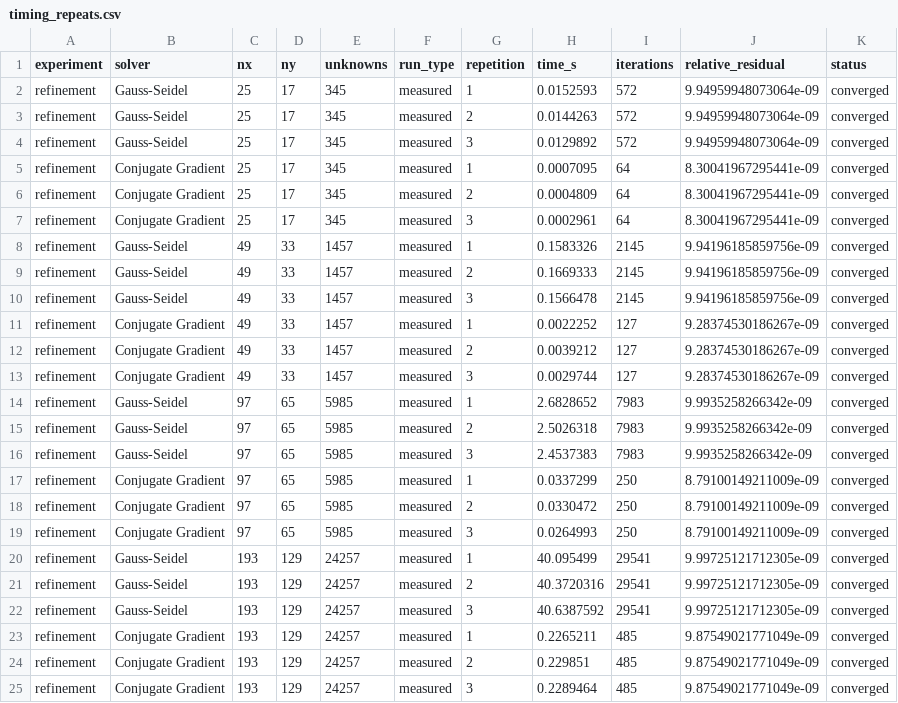
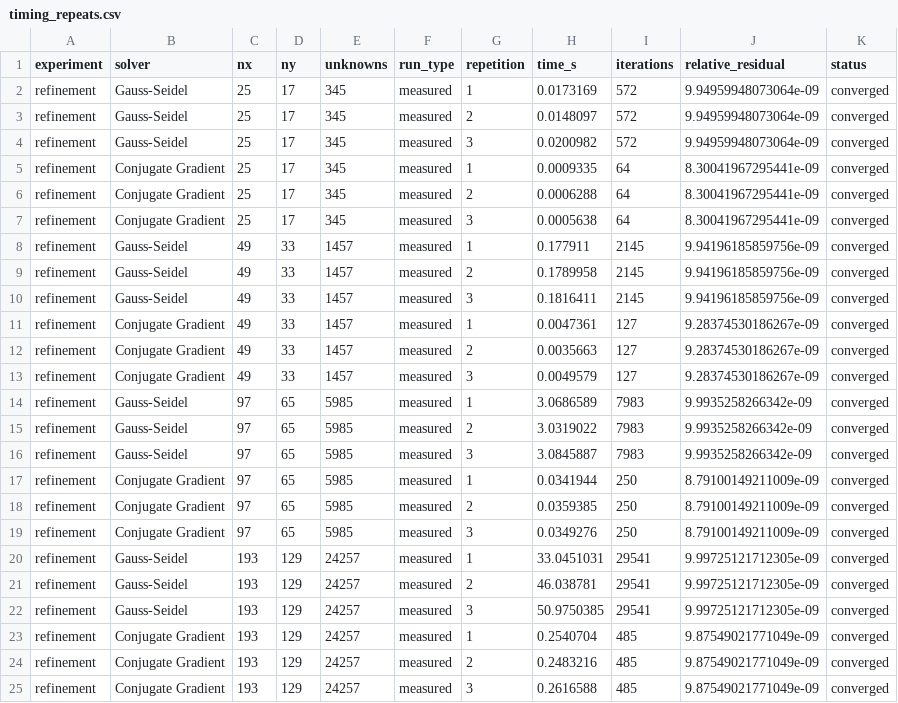
Before and after one commit to Pepe17xd/Simulacion_en_Matlab_MN_P1_Grupo_4, a CSV file: simulacion/resultados/refinamiento/timing_repeats.csv, drawn as a sheet.

```diff
--- a/simulacion/resultados/refinamiento/timing_repeats.csv
+++ b/simulacion/resultados/refinamiento/timing_repeats.csv
@@ -1,25 +1,25 @@
 experiment,solver,nx,ny,unknowns,run_type,repetition,time_s,iterations,relative_residual,status
-refinement,Gauss-Seidel,25,17,345,measured,1,0.0152593,572,9.94959948073064e-09,converged
-refinement,Gauss-Seidel,25,17,345,measured,2,0.0144263,572,9.94959948073064e-09,converged
-refinement,Gauss-Seidel,25,17,345,measured,3,0.0129892,572,9.94959948073064e-09,converged
-refinement,Conjugate Gradient,25,17,345,measured,1,0.0007095,64,8.30041967295441e-09,converged
-refinement,Conjugate Gradient,25,17,345,measured,2,0.0004809,64,8.30041967295441e-09,converged
-refinement,Conjugate Gradient,25,17,345,measured,3,0.0002961,64,8.30041967295441e-09,converged
-refinement,Gauss-Seidel,49,33,1457,measured,1,0.1583326,2145,9.94196185859756e-09,converged
-refinement,Gauss-Seidel,49,33,1457,measured,2,0.1669333,2145,9.94196185859756e-09,converged
-refinement,Gauss-Seidel,49,33,1457,measured,3,0.1566478,2145,9.94196185859756e-09,converged
-refinement,Conjugate Gradient,49,33,1457,measured,1,0.0022252,127,9.28374530186267e-09,converged
-refinement,Conjugate Gradient,49,33,1457,measured,2,0.0039212,127,9.28374530186267e-09,converged
-refinement,Conjugate Gradient,49,33,1457,measured,3,0.0029744,127,9.28374530186267e-09,converged
-refinement,Gauss-Seidel,97,65,5985,measured,1,2.6828652,7983,9.9935258266342e-09,converged
-refinement,Gauss-Seidel,97,65,5985,measured,2,2.5026318,7983,9.9935258266342e-09,converged
-refinement,Gauss-Seidel,97,65,5985,measured,3,2.4537383,7983,9.9935258266342e-09,converged
-refinement,Conjugate Gradient,97,65,5985,measured,1,0.0337299,250,8.79100149211009e-09,converged
-refinement,Conjugate Gradient,97,65,5985,measured,2,0.0330472,250,8.79100149211009e-09,converged
-refinement,Conjugate Gradient,97,65,5985,measured,3,0.0264993,250,8.79100149211009e-09,converged
-refinement,Gauss-Seidel,193,129,24257,measured,1,40.095499,29541,9.99725121712305e-09,converged
-refinement,Gauss-Seidel,193,129,24257,measured,2,40.3720316,29541,9.99725121712305e-09,converged
-refinement,Gauss-Seidel,193,129,24257,measured,3,40.6387592,29541,9.99725121712305e-09,converged
-refinement,Conjugate Gradient,193,129,24257,measured,1,0.2265211,485,9.87549021771049e-09,converged
-refinement,Conjugate Gradient,193,129,24257,measured,2,0.229851,485,9.87549021771049e-09,converged
-refinement,Conjugate Gradient,193,129,24257,measured,3,0.2289464,485,9.87549021771049e-09,converged
+refinement,Gauss-Seidel,25,17,345,measured,1,0.0173169,572,9.94959948073064e-09,converged
+refinement,Gauss-Seidel,25,17,345,measured,2,0.0148097,572,9.94959948073064e-09,converged
+refinement,Gauss-Seidel,25,17,345,measured,3,0.0200982,572,9.94959948073064e-09,converged
+refinement,Conjugate Gradient,25,17,345,measured,1,0.0009335,64,8.30041967295441e-09,converged
+refinement,Conjugate Gradient,25,17,345,measured,2,0.0006288,64,8.30041967295441e-09,converged
+refinement,Conjugate Gradient,25,17,345,measured,3,0.0005638,64,8.30041967295441e-09,converged
+refinement,Gauss-Seidel,49,33,1457,measured,1,0.177911,2145,9.94196185859756e-09,converged
+refinement,Gauss-Seidel,49,33,1457,measured,2,0.1789958,2145,9.94196185859756e-09,converged
+refinement,Gauss-Seidel,49,33,1457,measured,3,0.1816411,2145,9.94196185859756e-09,converged
+refinement,Conjugate Gradient,49,33,1457,measured,1,0.0047361,127,9.28374530186267e-09,converged
+refinement,Conjugate Gradient,49,33,1457,measured,2,0.0035663,127,9.28374530186267e-09,converged
+refinement,Conjugate Gradient,49,33,1457,measured,3,0.0049579,127,9.28374530186267e-09,converged
+refinement,Gauss-Seidel,97,65,5985,measured,1,3.0686589,7983,9.9935258266342e-09,converged
+refinement,Gauss-Seidel,97,65,5985,measured,2,3.0319022,7983,9.9935258266342e-09,converged
+refinement,Gauss-Seidel,97,65,5985,measured,3,3.0845887,7983,9.9935258266342e-09,converged
+refinement,Conjugate Gradient,97,65,5985,measured,1,0.0341944,250,8.79100149211009e-09,converged
+refinement,Conjugate Gradient,97,65,5985,measured,2,0.0359385,250,8.79100149211009e-09,converged
+refinement,Conjugate Gradient,97,65,5985,measured,3,0.0349276,250,8.79100149211009e-09,converged
+refinement,Gauss-Seidel,193,129,24257,measured,1,33.0451031,29541,9.99725121712305e-09,converged
+refinement,Gauss-Seidel,193,129,24257,measured,2,46.038781,29541,9.99725121712305e-09,converged
+refinement,Gauss-Seidel,193,129,24257,measured,3,50.9750385,29541,9.99725121712305e-09,converged
+refinement,Conjugate Gradient,193,129,24257,measured,1,0.2540704,485,9.87549021771049e-09,converged
+refinement,Conjugate Gradient,193,129,24257,measured,2,0.2483216,485,9.87549021771049e-09,converged
+refinement,Conjugate Gradient,193,129,24257,measured,3,0.2616588,485,9.87549021771049e-09,converged
```
Also changed, not shown: simulacion/resultados/escenario_base/solver_summary.csv, simulacion/resultados/escenario_base/timing_repeats.csv, 19 other files.
